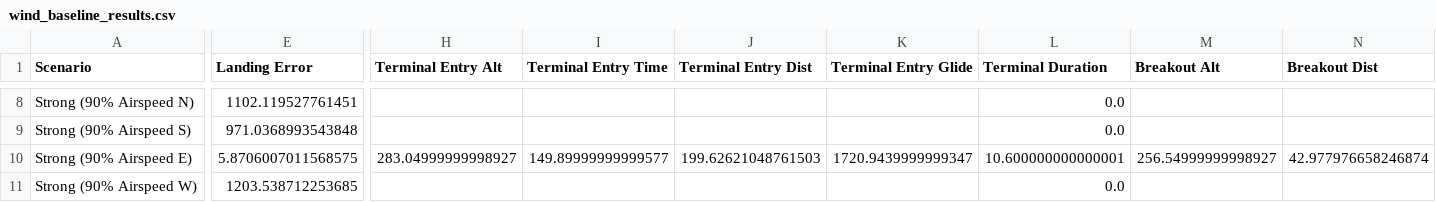
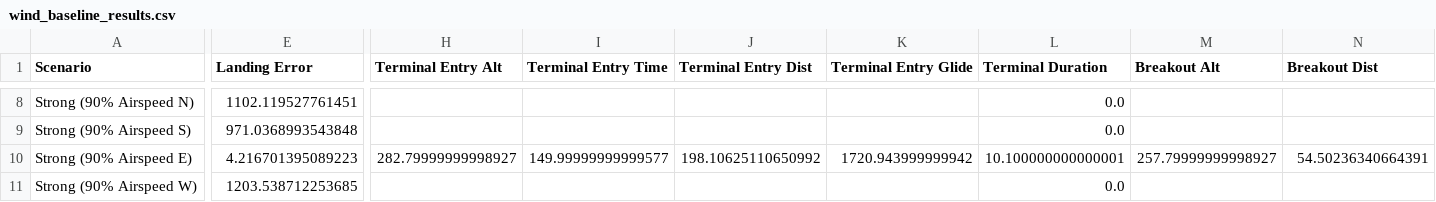
Before and after one commit to Rushil1506/CAN-7USAT-Precision-Landing, a CSV file: wind_baseline_results.csv, drawn as a sheet; only a part is shown, gaps mark what is left out; the diff covers the shown part only; the diff names each change by its address in the sheet, - before the commit and + after, or states it on an @@ line.

```diff
--- a/wind_baseline_results.csv
+++ b/wind_baseline_results.csv
-E10 (Landing Error): 5.8706007011568575
+E10 (Landing Error): 4.216701395089223
-H10 (Terminal Entry Alt): 283.04999999998927
+H10 (Terminal Entry Alt): 282.79999999998927
-I10 (Terminal Entry Time): 149.89999999999577
+I10 (Terminal Entry Time): 149.99999999999577
-J10 (Terminal Entry Dist): 199.62621048761503
+J10 (Terminal Entry Dist): 198.10625110650992
-K10 (Terminal Entry Glide): 1720.9439999999347
+K10 (Terminal Entry Glide): 1720.943999999942
-L10 (Terminal Duration): 10.600000000000001
+L10 (Terminal Duration): 10.100000000000001
-M10 (Breakout Alt): 256.54999999998927
+M10 (Breakout Alt): 257.79999999998927
-N10 (Breakout Dist): 42.977976658246874
+N10 (Breakout Dist): 54.50236340664391
```
Also changed, not shown: 61 edited cells elsewhere in this file, 6 other files.
